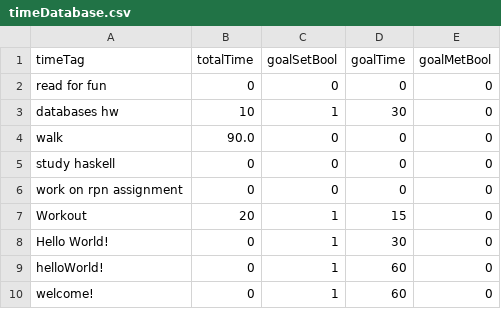
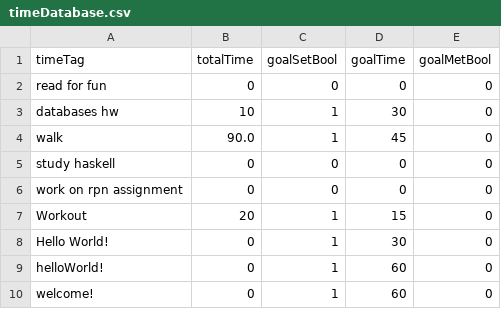
Before and after one commit to Melissa13154/RealCS320Project, a CSV file: timeDatabase.csv, drawn as a sheet.

Commit message:
Add GoalsProgressObjects.py file and begin to build functionality.

```diff
--- a/timeDatabase.csv
+++ b/timeDatabase.csv
@@ -3,3 +3,3 @@ read for fun,0,0,0,0
 databases hw,10,1,30,0
-walk,90.0,0,0,0
+walk,90.0,1,45,0
 study haskell,0,0,0,0
```
Also changed, not shown: 2 other files.
